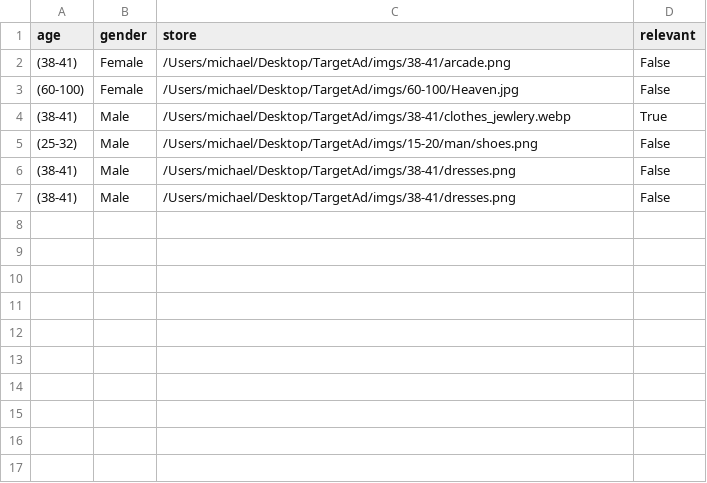
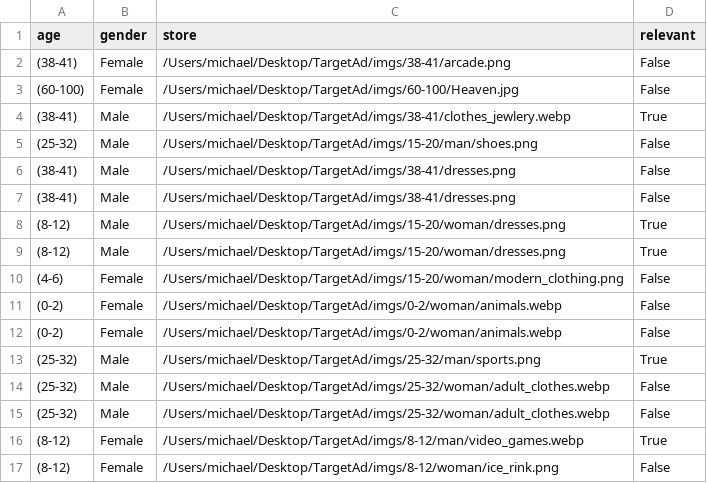
Before and after one commit to Michael-RDev/TargetAd, a CSV file: data/ad_data.csv, drawn as a sheet; the diff names each change by its address in the sheet, - before the commit and + after, or states it on an @@ line.

```diff
--- a/data/ad_data.csv
+++ b/data/ad_data.csv
+row 8: (8-12) | Male | /Users/michael/Desktop/TargetAd/imgs/15-20/woman/dresses.png | True
+row 9: (8-12) | Male | /Users/michael/Desktop/TargetAd/imgs/15-20/woman/dresses.png | True
+row 10: (4-6) | Female | /Users/michael/Desktop/TargetAd/imgs/15-20/woman/modern_clothing.png | False
+row 11: (0-2) | Female | /Users/michael/Desktop/TargetAd/imgs/0-2/woman/animals.webp | False
+row 12: (0-2) | Female | /Users/michael/Desktop/TargetAd/imgs/0-2/woman/animals.webp | False
+row 13: (25-32) | Male | /Users/michael/Desktop/TargetAd/imgs/25-32/man/sports.png | True
+row 14: (25-32) | Male | /Users/michael/Desktop/TargetAd/imgs/25-32/woman/adult_clothes.webp | False
+row 15: (25-32) | Male | /Users/michael/Desktop/TargetAd/imgs/25-32/woman/adult_clothes.webp | False
+row 16: (8-12) | Female | /Users/michael/Desktop/TargetAd/imgs/8-12/man/video_games.webp | True
+row 17: (8-12) | Female | /Users/michael/Desktop/TargetAd/imgs/8-12/woman/ice_rink.png | False
```
Also changed, not shown: 33 other files.
